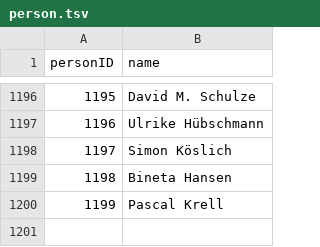
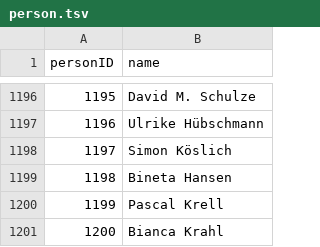
Before and after one commit to YourMJK/dreimetadaten, a TSV file: metadata/tsv/person.tsv, drawn as a sheet; only a part is shown, gaps mark what is left out.

```diff
--- a/metadata/tsv/person.tsv
+++ b/metadata/tsv/person.tsv
@@ -1200 +1200,2 @@ personID	name
 1199	Pascal Krell
+1200	Bianca Krahl
```
Also changed, not shown: metadata/tsv/hörspiel.tsv, metadata/tsv/hörspielBuchautor.tsv, 13 other files.
